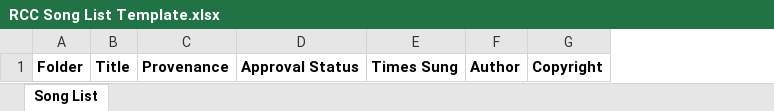
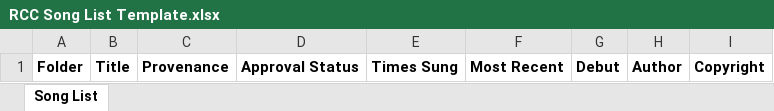
Before and after one commit to jdimeo/rcc-utils, an Excel workbook: rcc-song-summary/RCC Song List Template.xlsx, sheet Song List, drawn as a sheet; values as stored, in another font and other column widths than the file's, no borders; conditional formats not drawn; the diff names each change by its address in the sheet, - before the commit and + after, or states it on an @@ line.

```diff
--- a/rcc-song-summary/RCC Song List Template.xlsx (sheet Song List)
+++ b/rcc-song-summary/RCC Song List Template.xlsx (sheet Song List)
+column F, row 1: Most Recent
+column G, row 1: Debut
```
Also changed, not shown: 2 other files.
